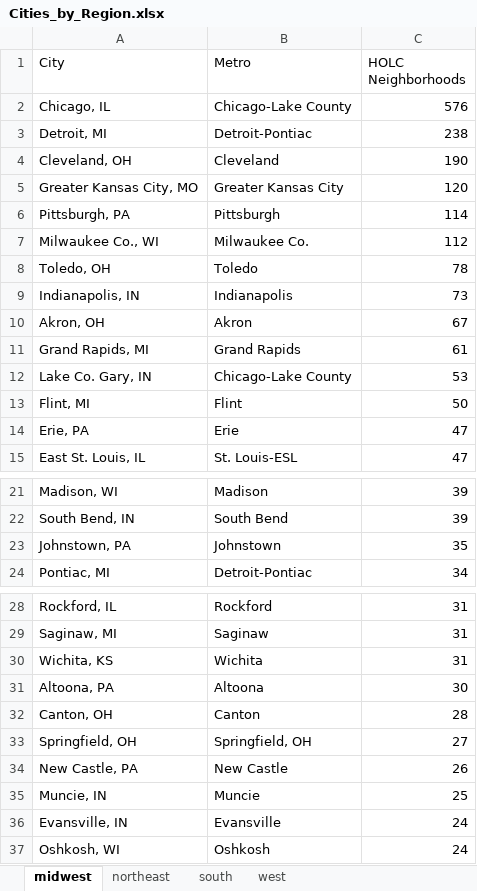
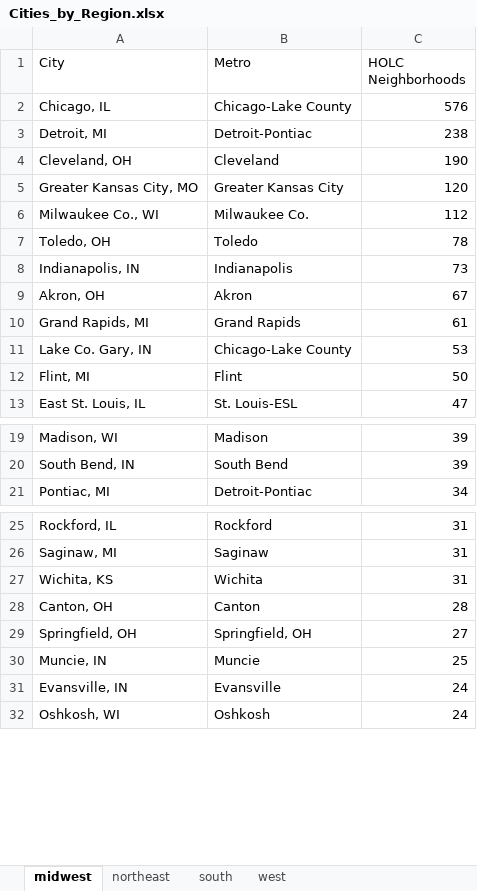
Before and after one commit to NZA-Just-GIS/THOLCADS-Zoning, an Excel workbook: DATA_DOWNLOAD/TABLES/Cities_by_Region.xlsx, sheet midwest, drawn as a sheet; only a part is shown, gaps mark what is left out; values as stored, in another font and other column widths than the file's, no borders; the diff names each change by its address in the sheet, - before the commit and + after, or states it on an @@ line.

```diff
--- a/DATA_DOWNLOAD/TABLES/Cities_by_Region.xlsx (sheet midwest)
+++ b/DATA_DOWNLOAD/TABLES/Cities_by_Region.xlsx (sheet midwest)
-row 6: Pittsburgh, PA | Pittsburgh | 114
-row 14: Erie, PA | Erie | 47
-row 23: Johnstown, PA | Johnstown | 35
-row 31: Altoona, PA | Altoona | 30
-row 34: New Castle, PA | New Castle | 26
```
Also changed, not shown: sheet northeast, DATA_DOWNLOAD/TABLES/Sum_Stats.xlsx, 11 other files.
